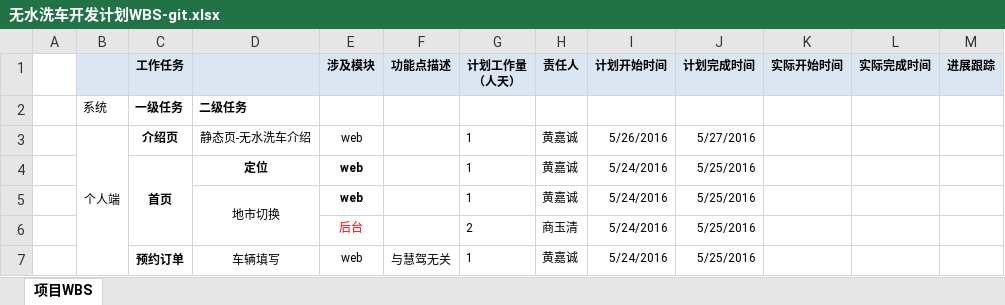
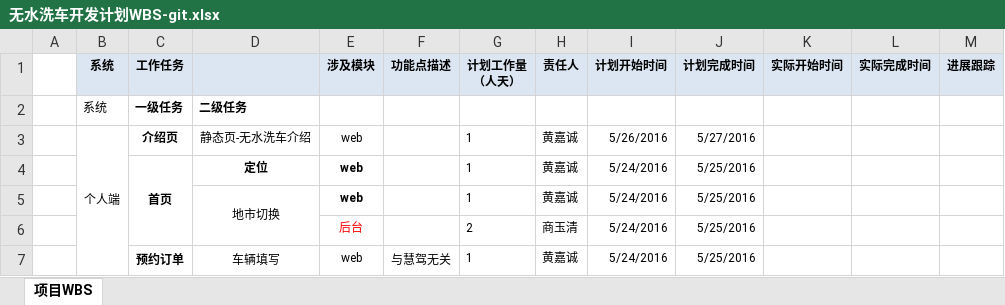
Before and after one commit to Cranbing/helloWorld, an Excel workbook: 无水洗车开发计划WBS-git.xlsx, sheet 项目WBS, drawn as a sheet; only a part is shown; values as stored, in another font and other column widths than the file's, no borders; the diff names each change by its address in the sheet, - before the commit and + after, or states it on an @@ line.

Commit message:
修改了标题

```diff
--- a/无水洗车开发计划WBS-git.xlsx (sheet 项目WBS)
+++ b/无水洗车开发计划WBS-git.xlsx (sheet 项目WBS)
-B1: (empty)
+B1: 系统
```
